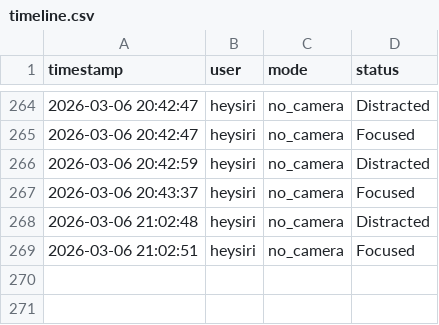
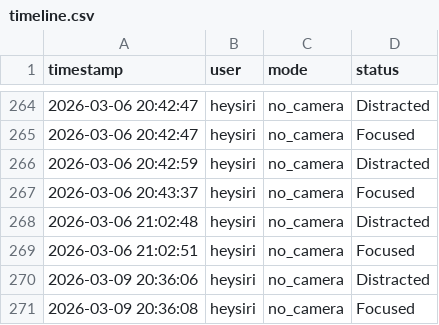
Before and after one commit to bca-project-team/College-Project-BCA, a CSV file: Smartfocus-Web-app_modified_og/data/timeline.csv, drawn as a sheet; only a part is shown, gaps mark what is left out.

```diff
--- a/Smartfocus-Web-app_modified_og/data/timeline.csv
+++ b/Smartfocus-Web-app_modified_og/data/timeline.csv
@@ -269 +269,3 @@ timestamp,user,mode,status
 2026-03-06 21:02:51,heysiri,no_camera,Focused
+2026-03-09 20:36:06,heysiri,no_camera,Distracted
+2026-03-09 20:36:08,heysiri,no_camera,Focused
```
Also changed, not shown: Smartfocus-Web-app_modified_og/data/sessions.csv, 2 other files.
